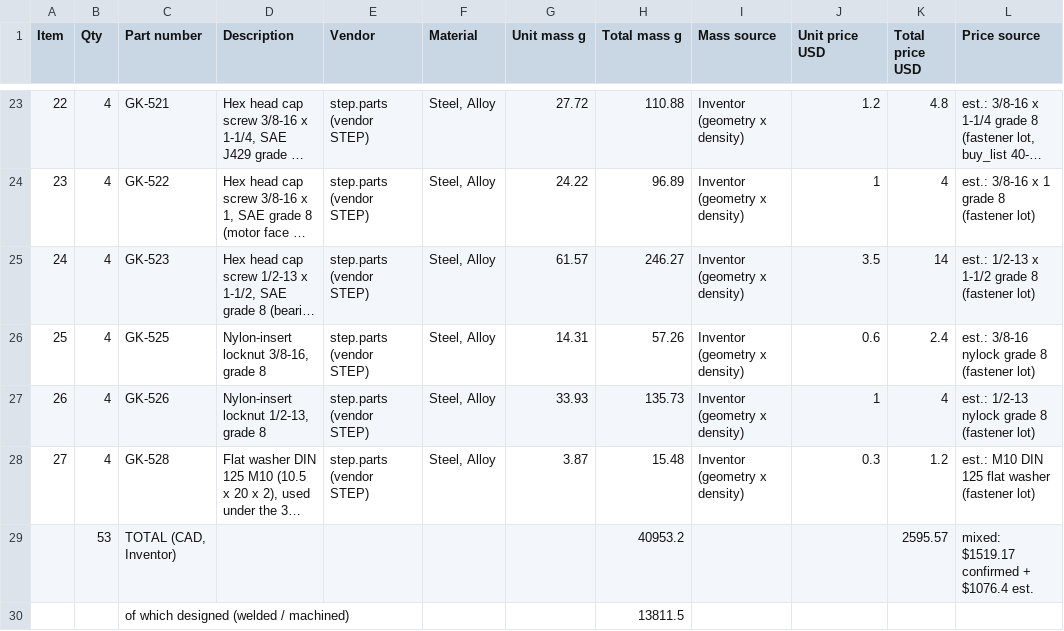
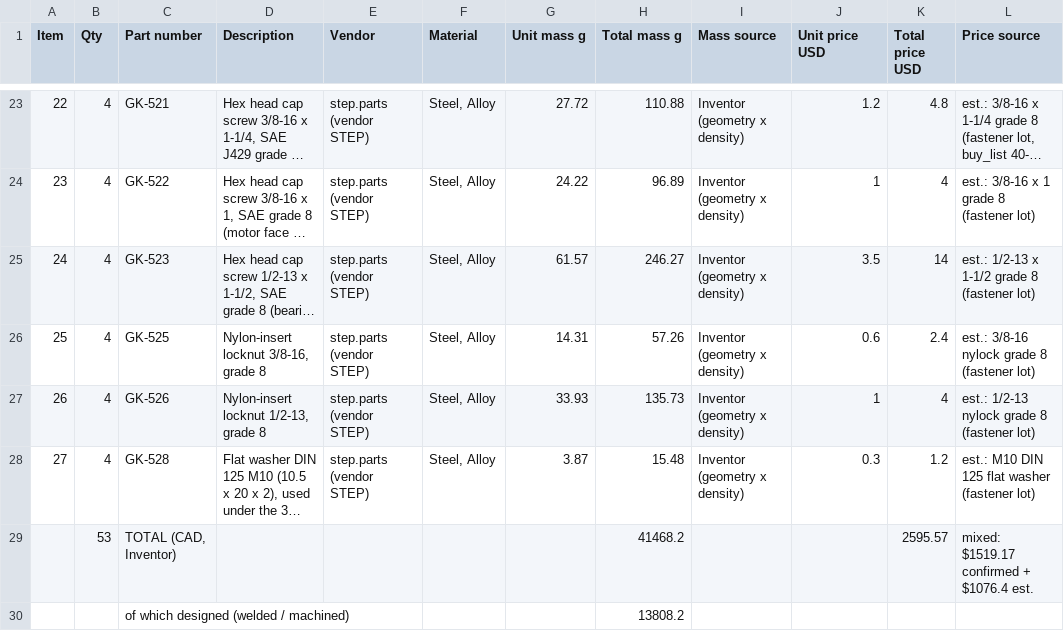
Before and after one commit to patel090903-cmyk/portfolio, a CSV file: assets/go-kart-drivetrain/GoKartDrivetrain_BOM.csv, drawn as a sheet; only a part is shown, gaps mark what is left out; long unchanged cells end in …; the diff covers the shown part only; the diff names each change by its address in the sheet, - before the commit and + after, or states it on an @@ line.

```diff
--- a/assets/go-kart-drivetrain/GoKartDrivetrain_BOM.csv
+++ b/assets/go-kart-drivetrain/GoKartDrivetrain_BOM.csv
-H29 (Total mass g): 40953.2
+H29 (Total mass g): 41468.2
-H30 (Total mass g): 13811.5
+H30 (Total mass g): 13808.2
```
Also changed, not shown: 1 added row and 20 edited cells elsewhere in this file.
